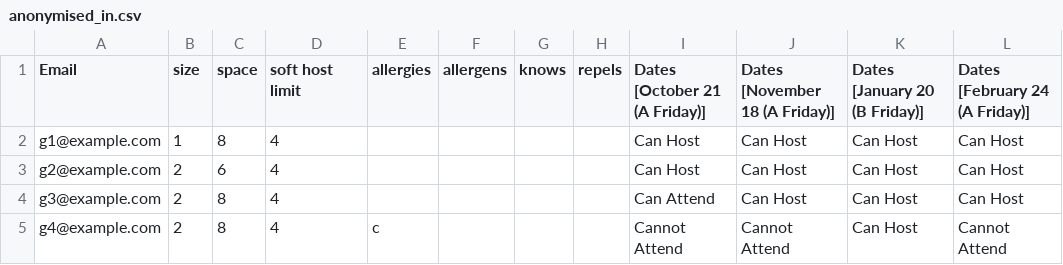
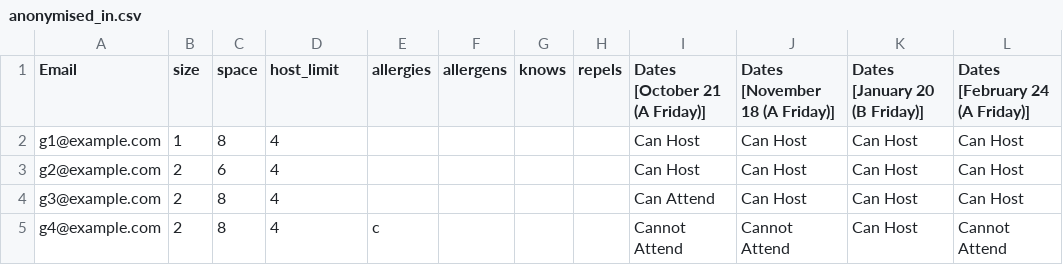
Before and after one commit to cadejager/saltshaker, a CSV file: examples/in/anonymised_in.csv, drawn as a sheet; only a part is shown; the diff names each change by its address in the sheet, - before the commit and + after, or states it on an @@ line.

Commit message:
make host limits hard

```diff
--- a/examples/in/anonymised_in.csv
+++ b/examples/in/anonymised_in.csv
-D1: soft host limit
+D1: host_limit
```
Also changed, not shown: 1 other file.
